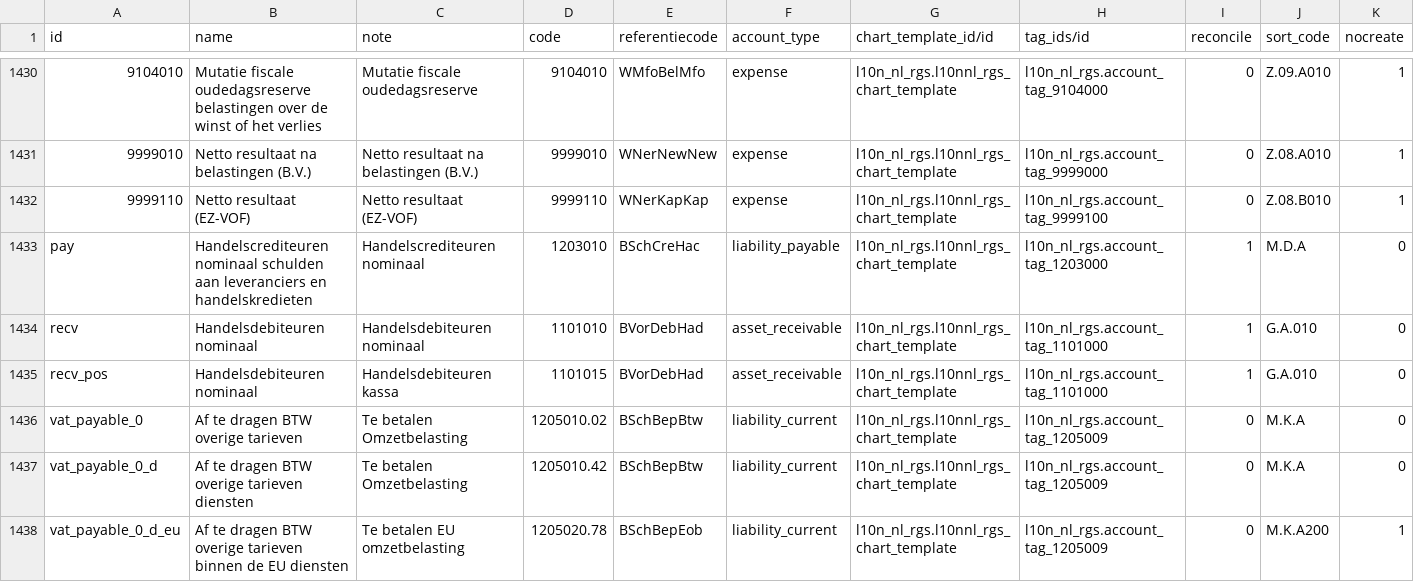
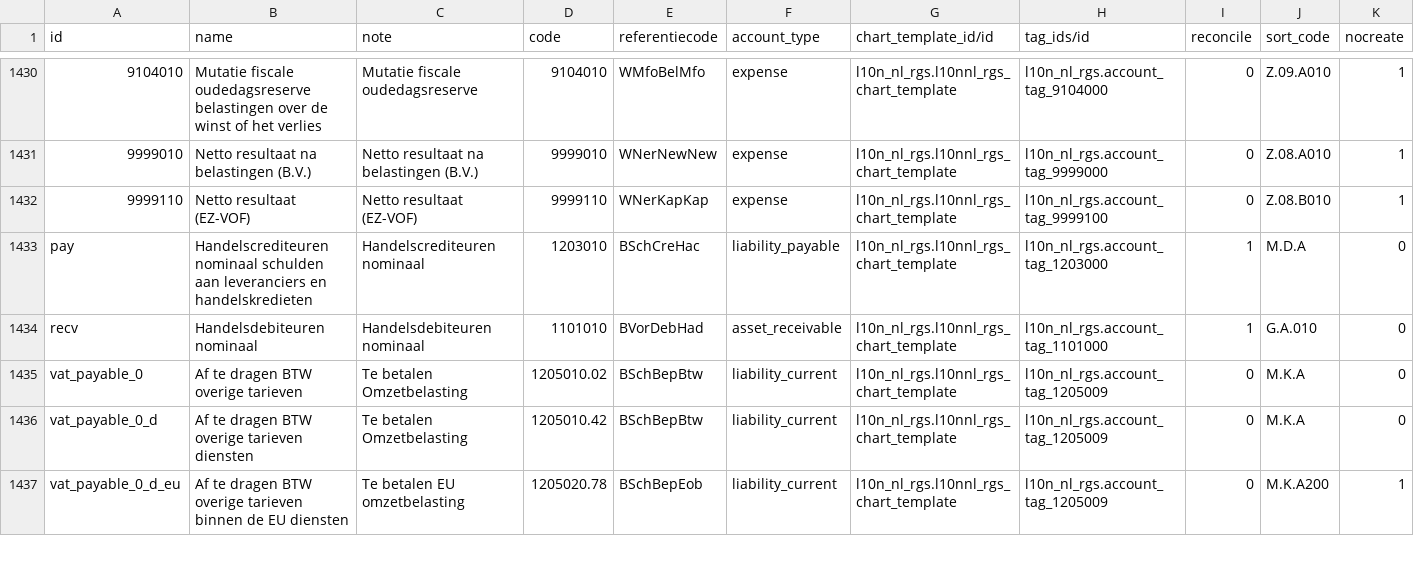
Before and after one commit to onesteinbv/addons-container, a CSV file: l10n_nl_rgs/data/account.account.template.csv, drawn as a sheet; only a part is shown, gaps mark what is left out; the diff names each change by its address in the sheet, - before the commit and + after, or states it on an @@ line.

Commit message:
[FIX] l10n_nl_rgs_usability: remove 1101015 account

```diff
--- a/l10n_nl_rgs/data/account.account.template.csv
+++ b/l10n_nl_rgs/data/account.account.template.csv
-row 1435: recv_pos | Handelsdebiteuren nominaal | Handelsdebiteuren kassa | 1101015 | BVorDebHad | asset_receivable | l10n_nl_rgs.l10nnl_rgs_chart_template | l10n_nl_rgs.account_tag_1101000 | 1 | G.A.010 | 0
```
Also changed, not shown: 1 other file.
